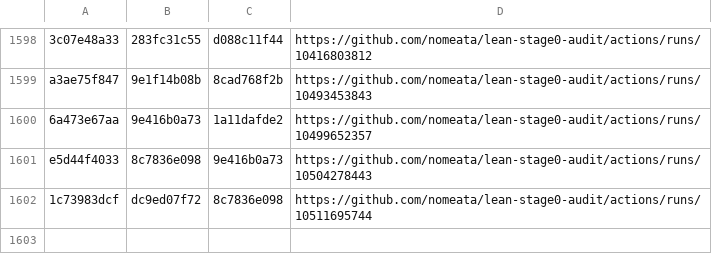
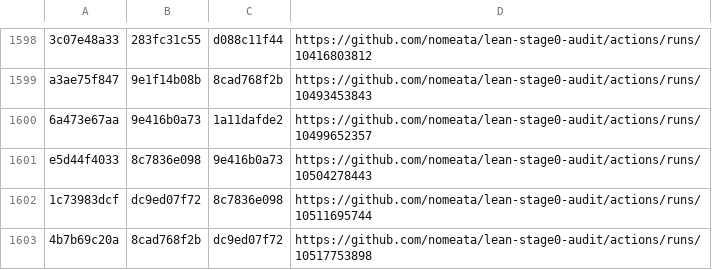
Before and after one commit to nomeata/lean-stage0-audit, a CSV file: builds.csv, drawn as a sheet; only a part is shown, gaps mark what is left out; the diff names each change by its address in the sheet, - before the commit and + after, or states it on an @@ line.

Commit message:
Github run of ./build.sh 4b7b69c20a 8cad768f2b

```diff
--- a/builds.csv
+++ b/builds.csv
+row 1603: 4b7b69c20a | 8cad768f2b | dc9ed07f72 | https://github.com/nomeata/lean-stage0-audit/actions/runs/10517753898
```
Also changed, not shown: 1 other file.
